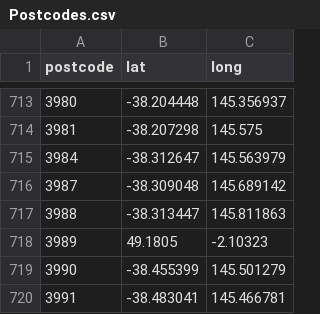
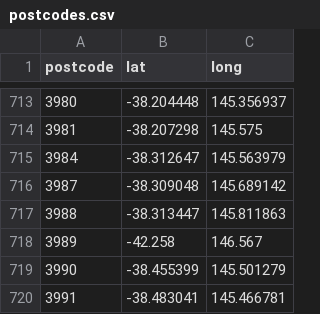
Before and after one commit to caobaichuan1122/Diatastic, a CSV file: database/postcodes.csv (was database/Postcodes.csv), drawn as a sheet; only a part is shown, gaps mark what is left out.

Commit message:
renamed to lowercase and fixed lat/long coords for postcode 3989

```diff
--- a/database/Postcodes.csv
+++ b/database/postcodes.csv
@@ -717,3 +717,3 @@ postcode,lat,long
 3988,-38.313447,145.811863
-3989,49.1805,-2.10323
+3989,-42.258,146.567
 3990,-38.455399,145.501279
```
